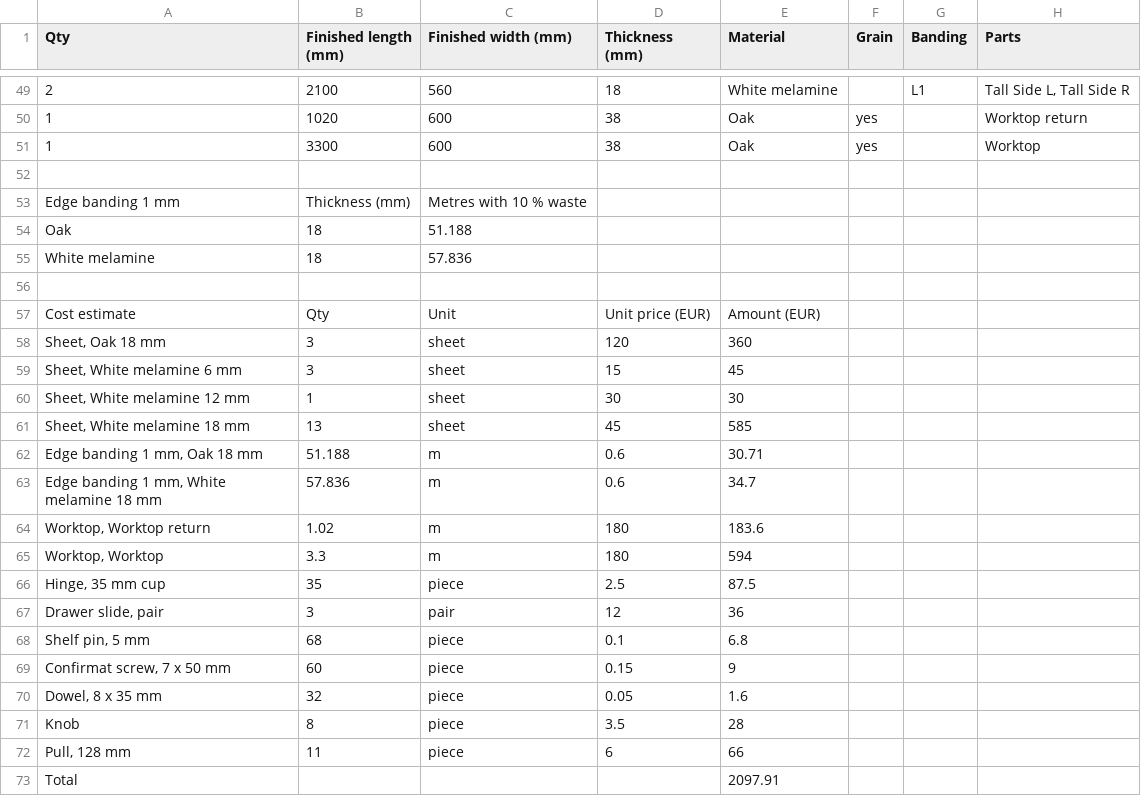
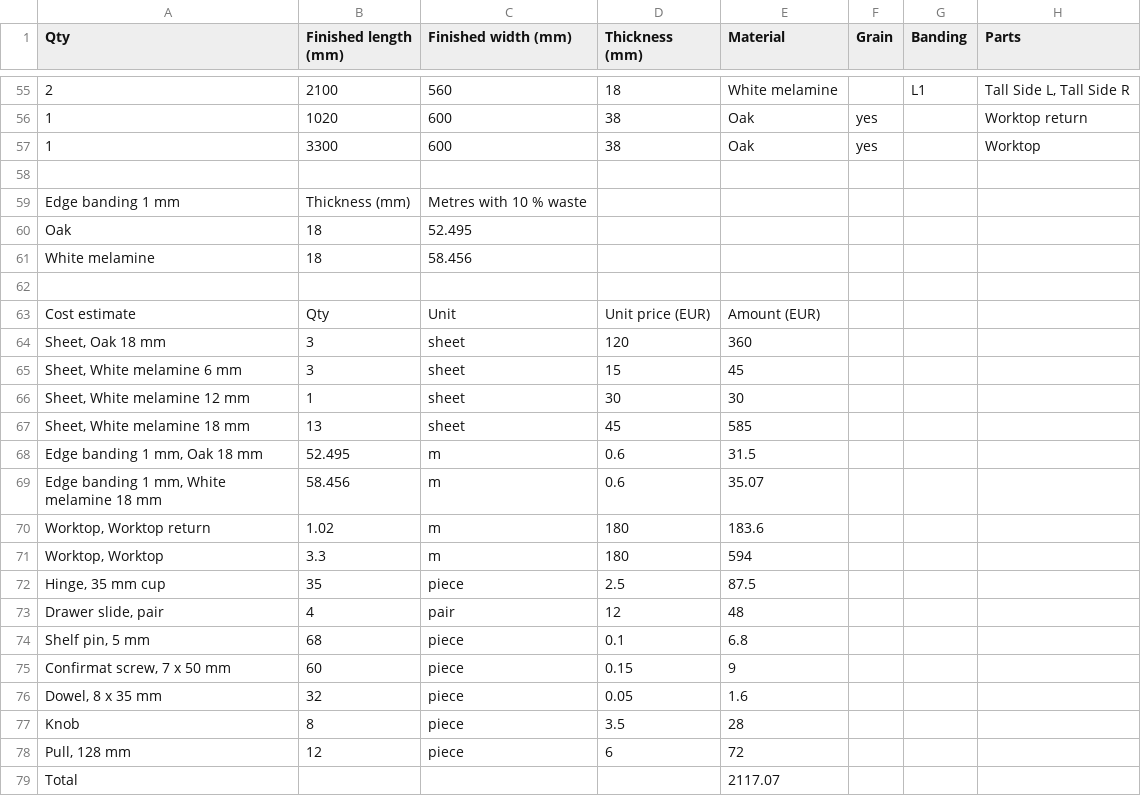
Before and after one commit to TomasDJo/solidcraft-woodwork, a CSV file: examples/kitchen-cutlist.csv, drawn as a sheet; only a part is shown, gaps mark what is left out; the diff covers the shown part only.

```diff
--- a/examples/kitchen-cutlist.csv
+++ b/examples/kitchen-cutlist.csv
@@ -53,4 +59,4 @@ Qty,Finished length (mm),Finished width (mm),Thickness (mm),Material,Grain,Bandi
 Edge banding 1 mm,Thickness (mm),Metres with 10 % waste
-"Oak",18,51.188
-"White melamine",18,57.836
+"Oak",18,52.495
+"White melamine",18,58.456
 
@@ -61,4 +67,4 @@ Cost estimate,Qty,Unit,Unit price (EUR),Amount (EUR)
 "Sheet, White melamine 18 mm",13,sheet,45,585
-"Edge banding 1 mm, Oak 18 mm",51.188,m,0.6,30.71
-"Edge banding 1 mm, White melamine 18 mm",57.836,m,0.6,34.7
+"Edge banding 1 mm, Oak 18 mm",52.495,m,0.6,31.5
+"Edge banding 1 mm, White melamine 18 mm",58.456,m,0.6,35.07
 "Worktop, Worktop return",1.02,m,180,183.6
@@ -66,3 +72,3 @@ Cost estimate,Qty,Unit,Unit price (EUR),Amount (EUR)
 "Hinge, 35 mm cup",35,piece,2.5,87.5
-"Drawer slide, pair",3,pair,12,36
+"Drawer slide, pair",4,pair,12,48
 "Shelf pin, 5 mm",68,piece,0.1,6.8
@@ -71,3 +77,3 @@ Cost estimate,Qty,Unit,Unit price (EUR),Amount (EUR)
 "Knob",8,piece,3.5,28
-"Pull, 128 mm",11,piece,6,66
-Total,,,,2097.91
+"Pull, 128 mm",12,piece,6,72
+Total,,,,2117.07
```
Also changed, not shown: 7 added rows, 1 removed row and 13 edited cells elsewhere in this file, 19 other files.
